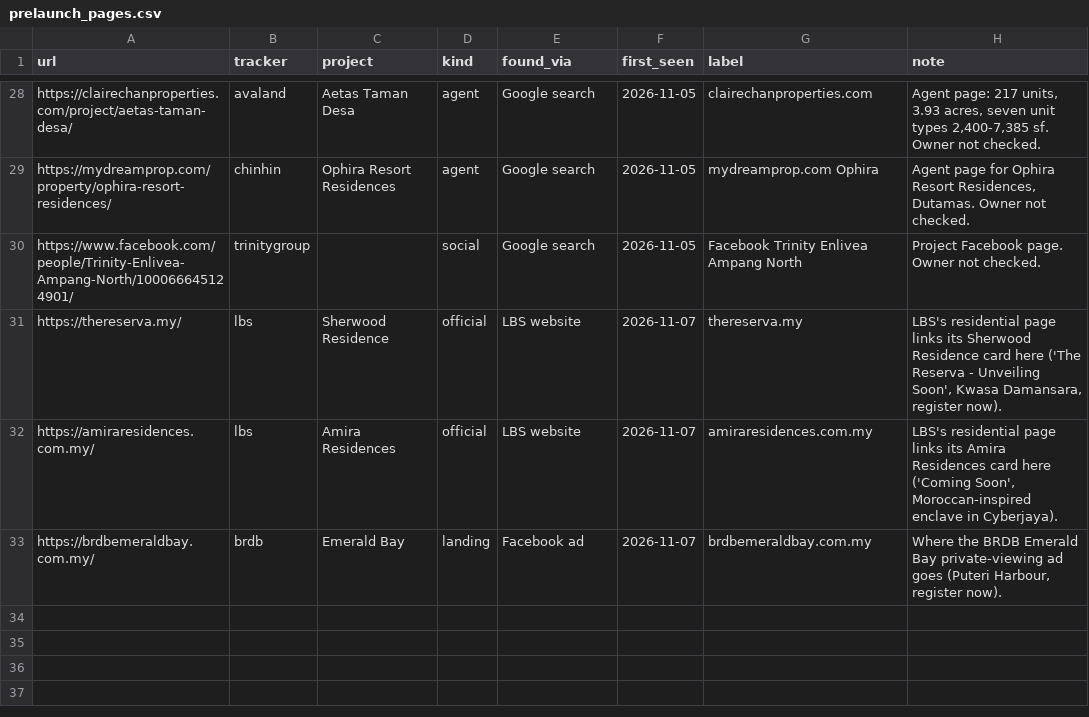
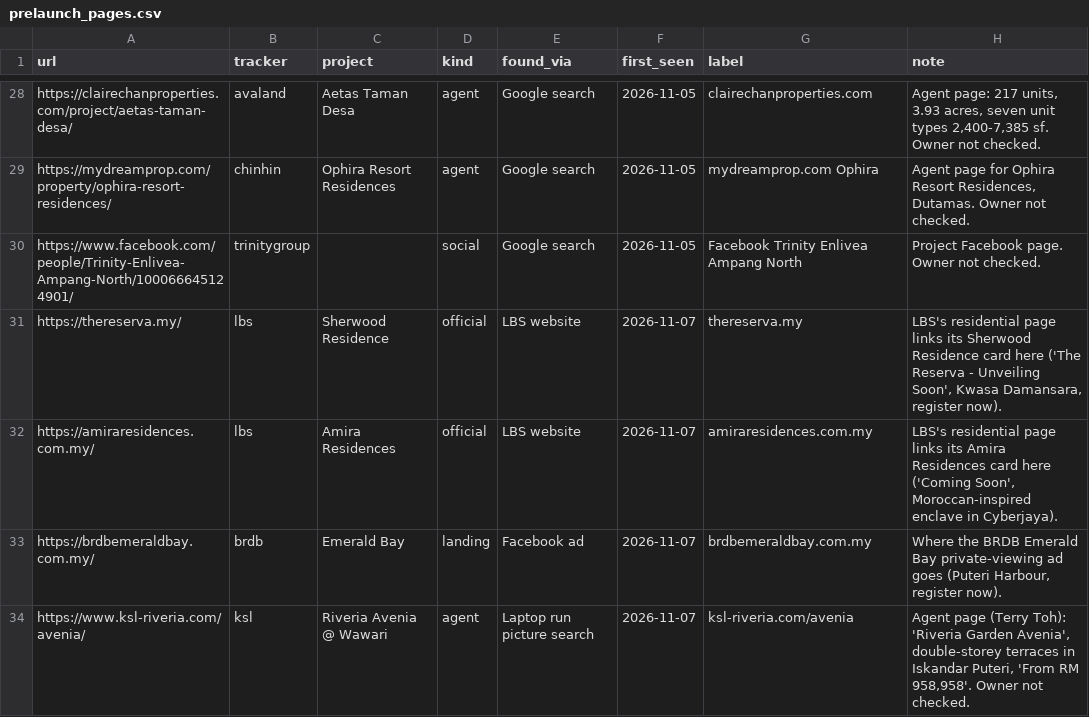
Before and after one commit to smtcu/teduh-tracker, a CSV file: data/prelaunch_pages.csv, drawn as a sheet; only a part is shown, gaps mark what is left out.

```diff
--- a/data/prelaunch_pages.csv
+++ b/data/prelaunch_pages.csv
@@ -33 +33,2 @@ https://amiraresidences.com.my/,lbs,Amira Residences,official,LBS website,2026-1
 https://brdbemeraldbay.com.my/,brdb,Emerald Bay,landing,Facebook ad,2026-11-07,brdbemeraldbay.com.my,"Where the BRDB Emerald Bay private-viewing ad goes (Puteri Harbour, register now)."
+https://www.ksl-riveria.com/avenia/,ksl,Riveria Avenia @ Wawari,agent,Laptop run picture search,2026-11-07,ksl-riveria.com/avenia,"Agent page (Terry Toh): 'Riveria Garden Avenia', double-storey terraces in Iskandar Puteri, 'From RM 958,958'. Owner not checked."
```
Also changed, not shown: data/prelaunch_images.csv.
